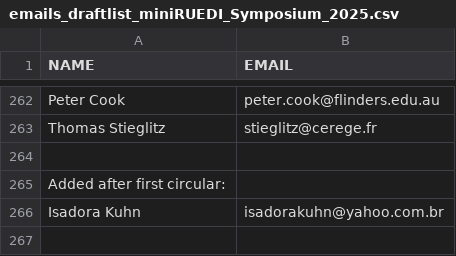
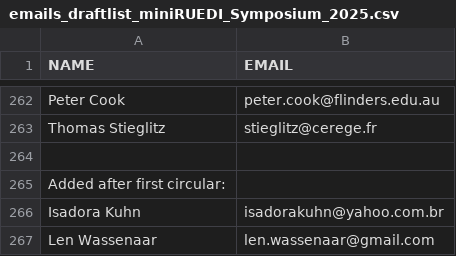
Before and after one commit to miniruedi/symposium_orga, a CSV file: 2025/emails_draftlist_miniRUEDI_Symposium_2025.csv, drawn as a sheet; only a part is shown, gaps mark what is left out.

Commit message:
new contacts

```diff
--- a/2025/emails_draftlist_miniRUEDI_Symposium_2025.csv
+++ b/2025/emails_draftlist_miniRUEDI_Symposium_2025.csv
@@ -266 +266,2 @@ Added after first circular:,
 Isadora Kuhn,isadorakuhn@yahoo.com.br
+Len Wassenaar,len.wassenaar@gmail.com
```
